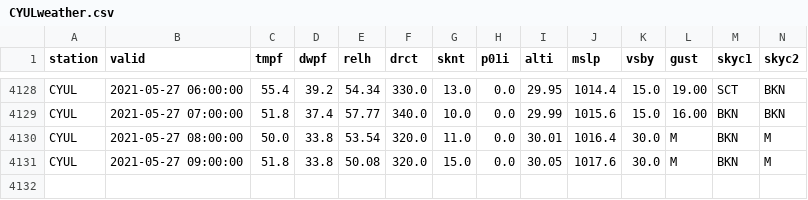
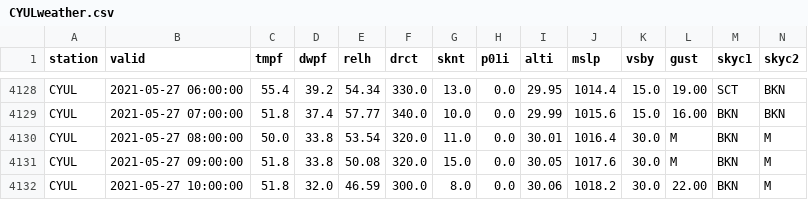
Before and after one commit to drdevinhopkins/210307, a CSV file: data/CYULweather.csv, drawn as a sheet; only a part is shown, gaps mark what is left out; rows hold the shown columns only; the diff names each change by its address in the sheet, - before the commit and + after, or states it on an @@ line.

```diff
--- a/data/CYULweather.csv
+++ b/data/CYULweather.csv
+row 4132: CYUL | 2021-05-27 10:00:00 | 51.8 | 32.0 | 46.59 | 300.0 | 8.0 | 0.0 | 30.06 | 1018.2 | 30.0 | 22.00 | BKN | M
```
